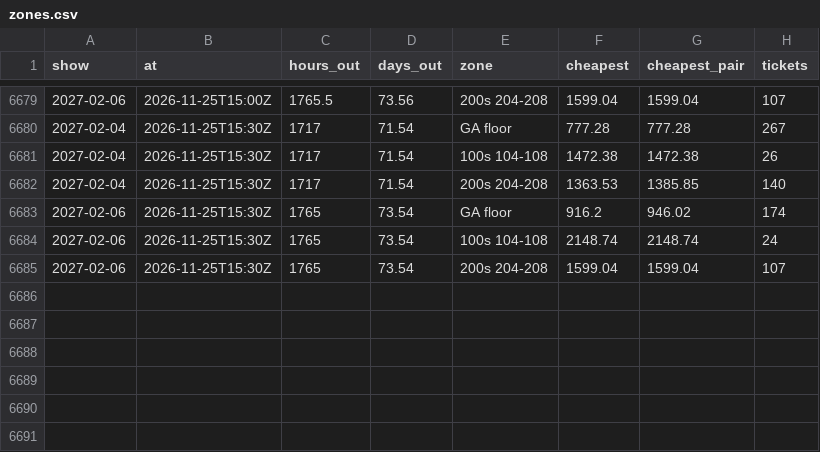
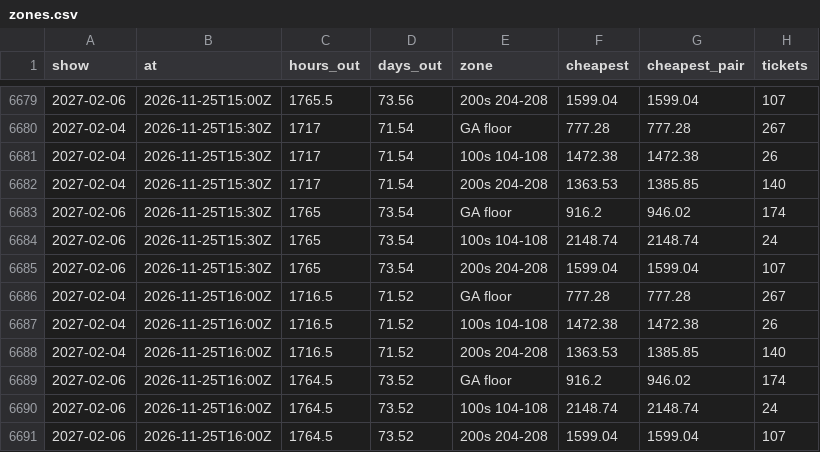
Before and after one commit to MatiasR95/metallica-ticket-clock, a CSV file: data/out/zones.csv, drawn as a sheet; only a part is shown, gaps mark what is left out.

```diff
--- a/data/out/zones.csv
+++ b/data/out/zones.csv
@@ -6685 +6685,7 @@ show,at,hours_out,days_out,zone,cheapest,cheapest_pair,tickets
 2027-02-06,2026-11-25T15:30Z,1765,73.54,200s 204-208,1599.04,1599.04,107
+2027-02-04,2026-11-25T16:00Z,1716.5,71.52,GA floor,777.28,777.28,267
+2027-02-04,2026-11-25T16:00Z,1716.5,71.52,100s 104-108,1472.38,1472.38,26
+2027-02-04,2026-11-25T16:00Z,1716.5,71.52,200s 204-208,1363.53,1385.85,140
+2027-02-06,2026-11-25T16:00Z,1764.5,73.52,GA floor,916.2,946.02,174
+2027-02-06,2026-11-25T16:00Z,1764.5,73.52,100s 104-108,2148.74,2148.74,24
+2027-02-06,2026-11-25T16:00Z,1764.5,73.52,200s 204-208,1599.04,1599.04,107
```
Also changed, not shown: data/out/pass_compare.csv, data/out/sites.csv, 4 other files.
